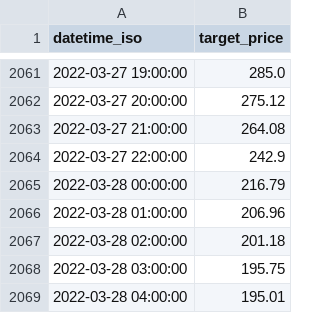
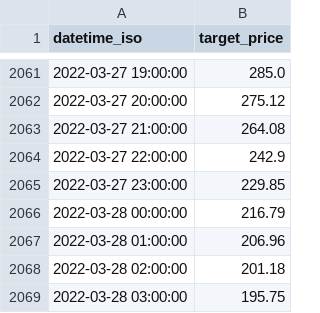
Before and after one commit to conraaad/electricity_price_forecasting, a CSV file: model/data/results/target_price/target_price_data_2022.csv, drawn as a sheet; only a part is shown, gaps mark what is left out; the shorter side is filled out with more unchanged rows; the diff names each change by its address in the sheet, - before the commit and + after, or states it on an @@ line.

```diff
--- a/model/data/results/target_price/target_price_data_2022.csv
+++ b/model/data/results/target_price/target_price_data_2022.csv
+row 2065: 2022-03-27 23:00:00 | 229.85
```
Also changed, not shown: model/data/results/target_price/target_price_data_2023.csv, model/data/results/target_price/target_price_data_2024.csv, 3 other files.
